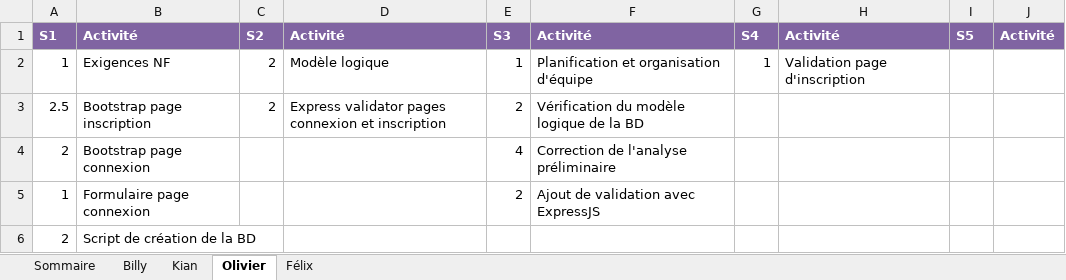
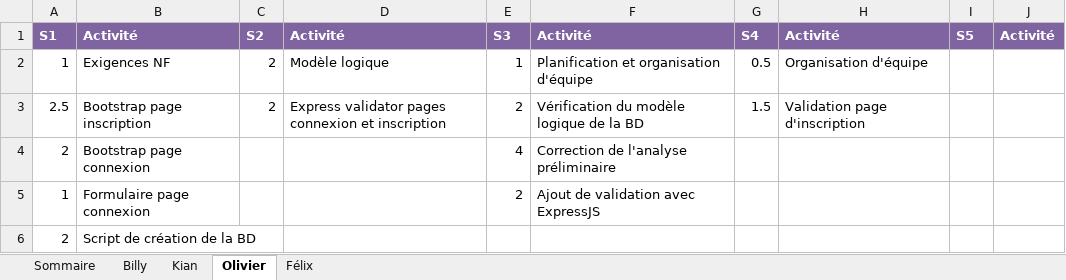
Before and after one commit to Atajin/NovaGo, an Excel workbook: Documents/Feuille_de_temps.xlsx, sheet Olivier, drawn as a sheet; values as stored, in another font and other column widths than the file's, no borders; the diff names each change by its address in the sheet, - before the commit and + after, or states it on an @@ line.

Commit message:
Modification validation inscription

```diff
--- a/Documents/Feuille_de_temps.xlsx (sheet Olivier)
+++ b/Documents/Feuille_de_temps.xlsx (sheet Olivier)
-G2: 1
+G2: 0.5
-H2: Validation page d'inscription
+H2: Organisation d'équipe
-G3: (empty)
+G3: 1.5
-H3: (empty)
+H3: Validation page d'inscription
```
Also changed, not shown: sheet Sommaire, 2 other files.
